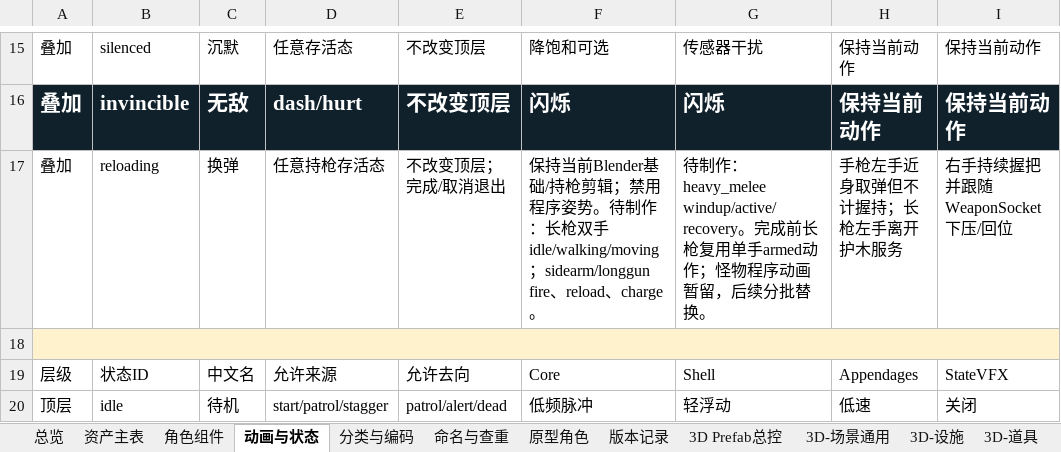
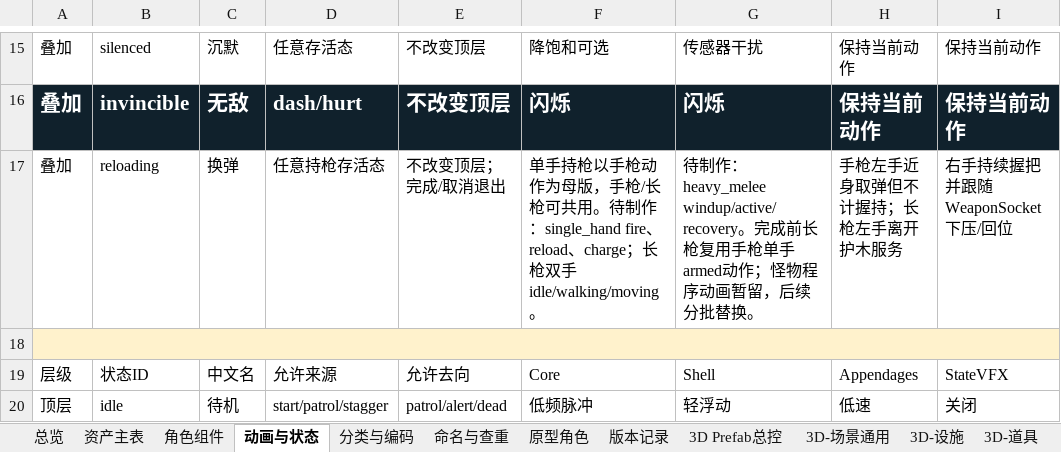
Before and after one commit to summercard/ShellStorm2, an Excel workbook: assets/registry/ShellStorm2_美术资产台账_v001.xlsx, sheet 动画与状态, drawn as a sheet; only a part is shown, gaps mark what is left out; values as stored, in another font and other column widths than the file's, no borders; the diff names each change by its address in the sheet, - before the commit and + after, or states it on an @@ line.

Commit message:
补充账本

```diff
--- a/assets/registry/ShellStorm2_美术资产台账_v001.xlsx (sheet 动画与状态)
+++ b/assets/registry/ShellStorm2_美术资产台账_v001.xlsx (sheet 动画与状态)
-F17: 保持当前Blender基础/持枪剪辑；禁用程序姿势。待制作：长枪双手idle/walking/moving；sidearm/longgun fire、reload、charge。
+F17: 单手持枪以手枪动作为母版，手枪/长枪可共用。待制作：single_hand fire、reload、charge；长枪双手idle/walking/moving。
-G17: …长枪复用单手armed动…
+G17: …长枪复用手枪单手armed动…
```
